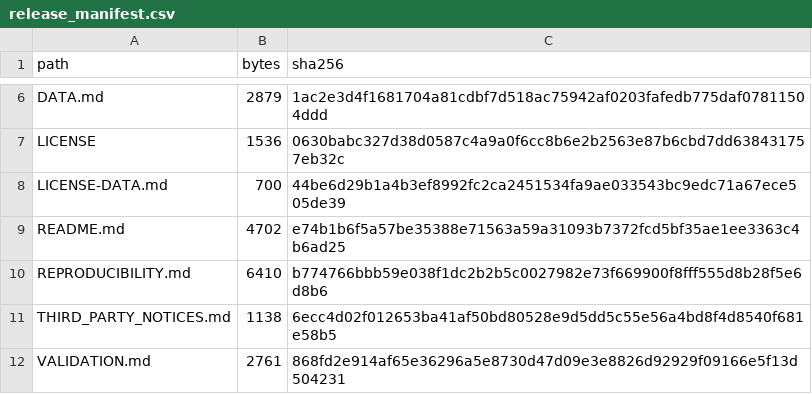
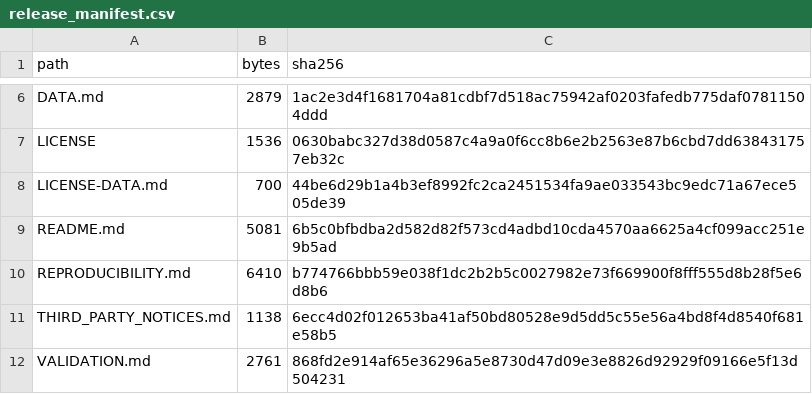
Before and after one commit to PANXIONG-CN/lband-physics-pretraining, a CSV file: release_manifest.csv, drawn as a sheet; only a part is shown, gaps mark what is left out.

Commit message:
Publish v0.2.1: code and processed-data companion

```diff
--- a/release_manifest.csv
+++ b/release_manifest.csv
@@ -8,3 +8,3 @@ LICENSE,1536,0630babc327d38d0587c4a9a0f6cc8b6e2b2563e87b6cbd7dd638431757eb32c
 LICENSE-DATA.md,700,44be6d29b1a4b3ef8992fc2ca2451534fa9ae033543bc9edc71a67ece505de39
-README.md,4702,e74b1b6f5a57be35388e71563a59a31093b7372fcd5bf35ae1ee3363c4b6ad25
+README.md,5081,6b5c0bfbdba2d582d82f573cd4adbd10cda4570aa6625a4cf099acc251e9b5ad
 REPRODUCIBILITY.md,6410,b774766bbb59e038f1dc2b2b5c0027982e73f669900f8fff555d8b28f5e6d8b6
```
Also changed, not shown: 1 other file.
